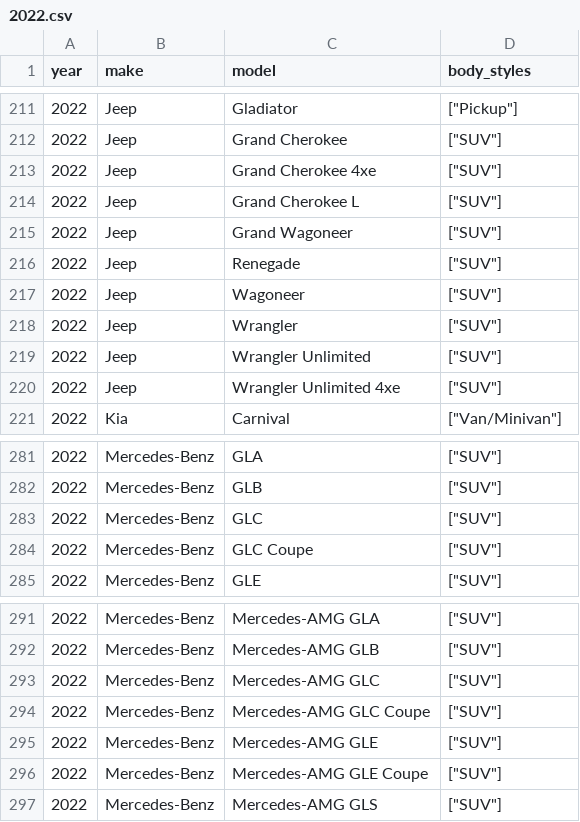
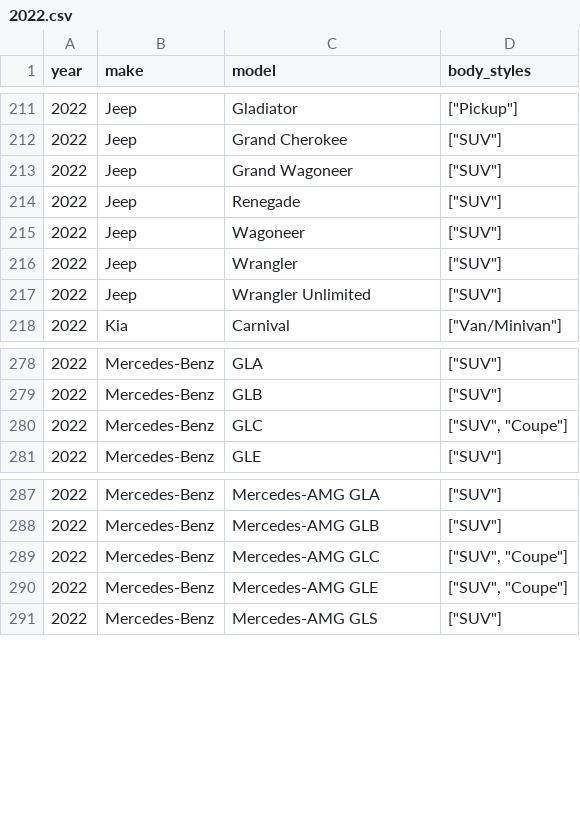
Before and after one commit to romangrinev/us-car-models-data, a CSV file: 2022.csv, drawn as a sheet; only a part is shown, gaps mark what is left out.

```diff
--- a/2022.csv
+++ b/2022.csv
@@ -212,4 +212,2 @@ year,make,model,body_styles
 2022,Jeep,Grand Cherokee,"[""SUV""]"
-2022,Jeep,Grand Cherokee 4xe,"[""SUV""]"
-2022,Jeep,Grand Cherokee L,"[""SUV""]"
 2022,Jeep,Grand Wagoneer,"[""SUV""]"
@@ -219,3 +217,2 @@ year,make,model,body_styles
 2022,Jeep,Wrangler Unlimited,"[""SUV""]"
-2022,Jeep,Wrangler Unlimited 4xe,"[""SUV""]"
 2022,Kia,Carnival,"[""Van/Minivan""]"
@@ -282,4 +279,3 @@ year,make,model,body_styles
 2022,Mercedes-Benz,GLB,"[""SUV""]"
-2022,Mercedes-Benz,GLC,"[""SUV""]"
-2022,Mercedes-Benz,GLC Coupe,"[""SUV""]"
+2022,Mercedes-Benz,GLC,"[""SUV"", ""Coupe""]"
 2022,Mercedes-Benz,GLE,"[""SUV""]"
@@ -292,6 +288,4 @@ year,make,model,body_styles
 2022,Mercedes-Benz,Mercedes-AMG GLB,"[""SUV""]"
-2022,Mercedes-Benz,Mercedes-AMG GLC,"[""SUV""]"
-2022,Mercedes-Benz,Mercedes-AMG GLC Coupe,"[""SUV""]"
-2022,Mercedes-Benz,Mercedes-AMG GLE,"[""SUV""]"
-2022,Mercedes-Benz,Mercedes-AMG GLE Coupe,"[""SUV""]"
+2022,Mercedes-Benz,Mercedes-AMG GLC,"[""SUV"", ""Coupe""]"
+2022,Mercedes-Benz,Mercedes-AMG GLE,"[""SUV"", ""Coupe""]"
 2022,Mercedes-Benz,Mercedes-AMG GLS,"[""SUV""]"
```
Also changed, not shown: 1999.csv, 2017.csv, 11 other files.
